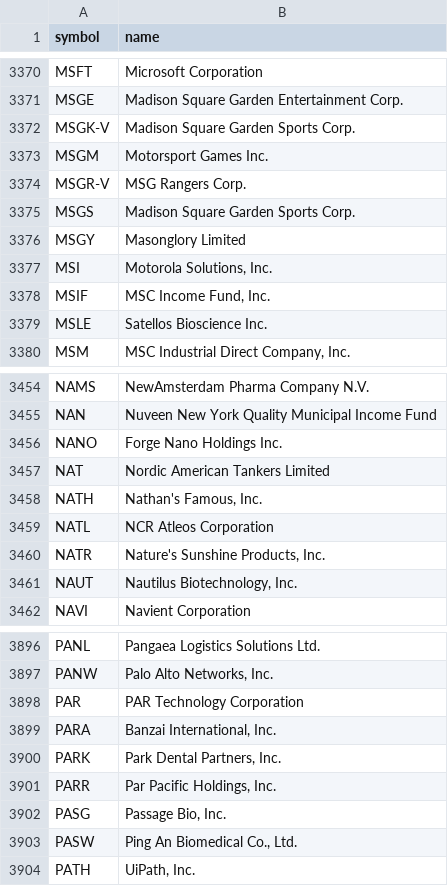
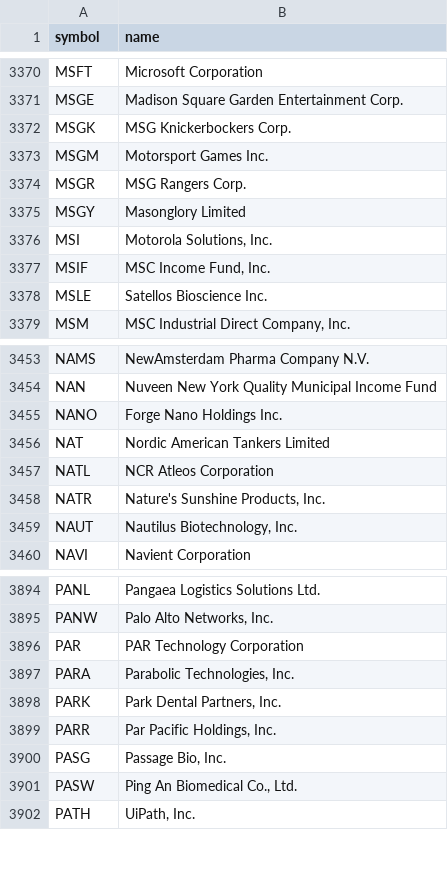
Before and after one commit to danreed001-droid/NIBII, a CSV file: data/listed.csv, drawn as a sheet; only a part is shown, gaps mark what is left out.

```diff
--- a/data/listed.csv
+++ b/data/listed.csv
@@ -3371,6 +3371,5 @@ MSFT,Microsoft Corporation
 MSGE,Madison Square Garden Entertainment Corp.
-MSGK-V,Madison Square Garden Sports Corp.
+MSGK,MSG Knickerbockers Corp.
 MSGM,Motorsport Games Inc.
-MSGR-V,MSG Rangers Corp.
-MSGS,Madison Square Garden Sports Corp.
+MSGR,MSG Rangers Corp.
 MSGY,Masonglory Limited
@@ -3457,3 +3456,2 @@ NANO,Forge Nano Holdings Inc.
 NAT,Nordic American Tankers Limited
-NATH,"Nathan's Famous, Inc."
 NATL,NCR Atleos Corporation
@@ -3898,3 +3896,3 @@ PANW,"Palo Alto Networks, Inc."
 PAR,PAR Technology Corporation
-PARA,"Banzai International, Inc."
+PARA,"Parabolic Technologies, Inc."
 PARK,"Park Dental Partners, Inc."
```
Also changed, not shown: data/industries_all.csv, 6 other files.
